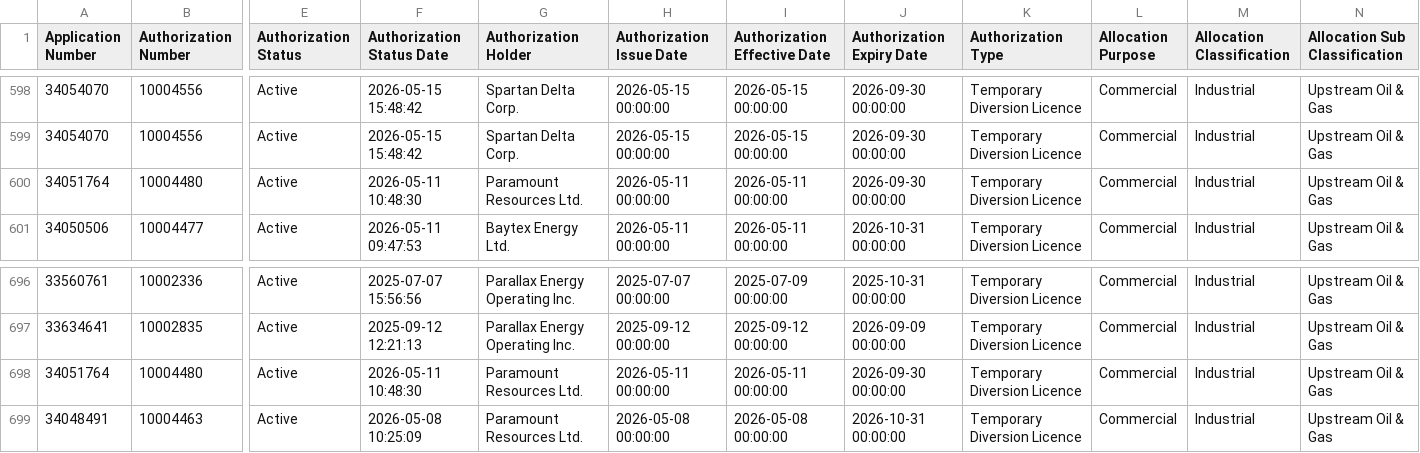
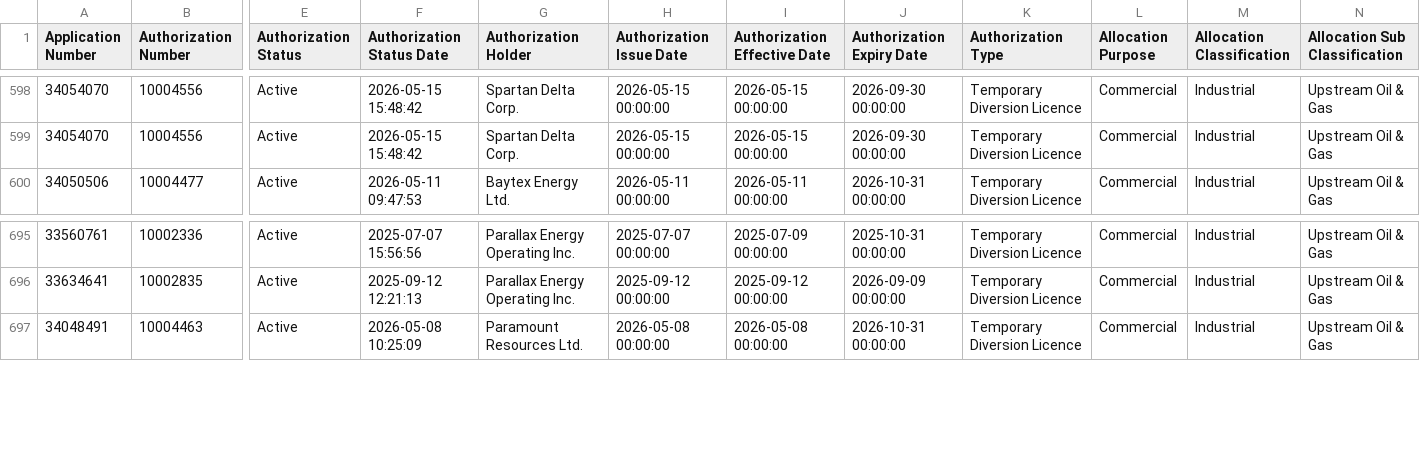
Before and after one commit to Lynzerne/flow-threshold-updater, a CSV file: data/WaterLicence_Authorization.csv, drawn as a sheet; only a part is shown, gaps mark what is left out; rows hold the shown columns only; the diff names each change by its address in the sheet, - before the commit and + after, or states it on an @@ line.

```diff
--- a/data/WaterLicence_Authorization.csv
+++ b/data/WaterLicence_Authorization.csv
-row 600: 34051764 | 10004480 | Active | 2026-05-11 10:48:30 | Paramount Resources Ltd. | 2026-05-11 00:00:00 | 2026-05-11 00:00:00 | 2026-09-30 00:00:00 | Temporary Diversion Licence | Commercial | Industrial | Upstream Oil & Gas
-row 698: 34051764 | 10004480 | Active | 2026-05-11 10:48:30 | Paramount Resources Ltd. | 2026-05-11 00:00:00 | 2026-05-11 00:00:00 | 2026-09-30 00:00:00 | Temporary Diversion Licence | Commercial | Industrial | Upstream Oil & Gas
```
Also changed, not shown: data/pbi_flow_thresholds_05CC_plus_05CB007.csv, 2 other files.
